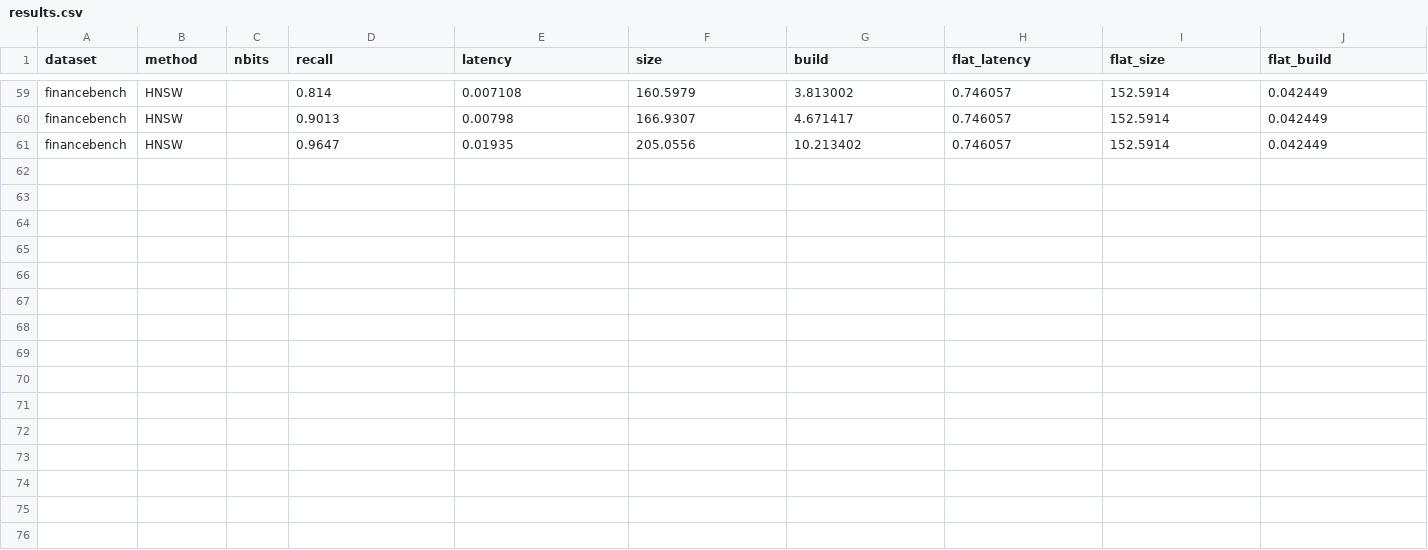
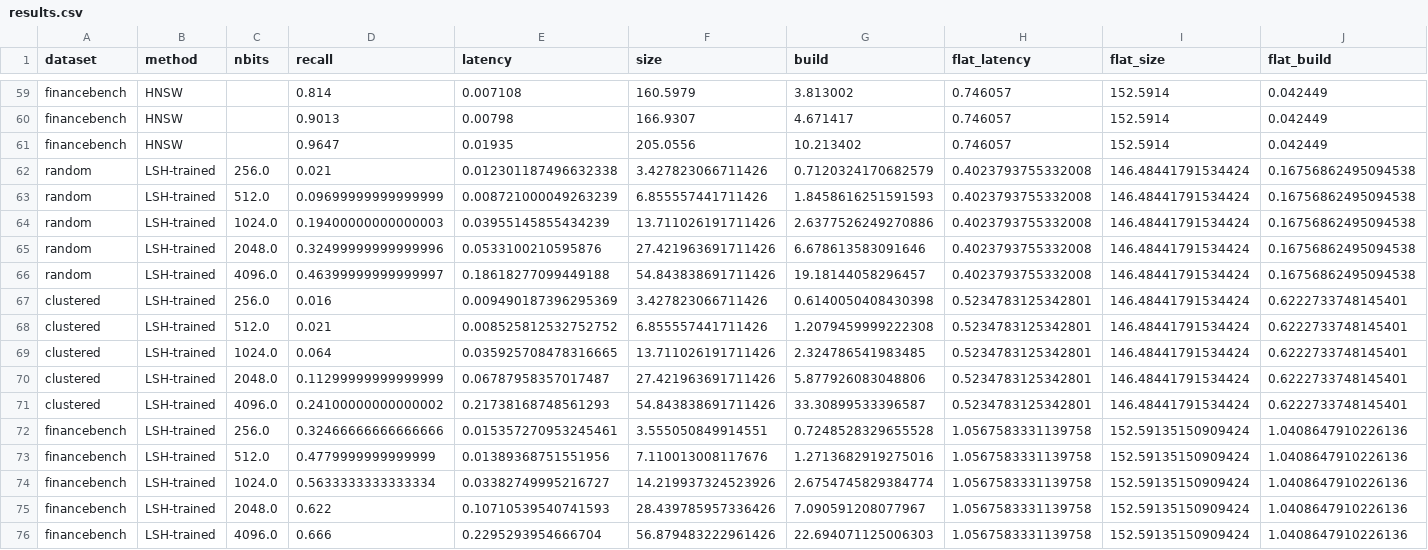
Before and after one commit to thisisadison/SC4020-Project1, a CSV file: src/txt/results.csv, drawn as a sheet; only a part is shown, gaps mark what is left out; rows hold the shown columns only; the diff names each change by its address in the sheet, - before the commit and + after, or states it on an @@ line.

```diff
--- a/src/txt/results.csv
+++ b/src/txt/results.csv
+row 62: random | LSH-trained | 256.0 | 0.021 | 0.012301187496632338 | 3.427823066711426 | 0.7120324170682579 | 0.4023793755332008 | 146.48441791534424 | 0.16756862495094538
+row 63: random | LSH-trained | 512.0 | 0.09699999999999999 | 0.008721000049263239 | 6.855557441711426 | 1.8458616251591593 | 0.4023793755332008 | 146.48441791534424 | 0.16756862495094538
+row 64: random | LSH-trained | 1024.0 | 0.19400000000000003 | 0.03955145855434239 | 13.711026191711426 | 2.6377526249270886 | 0.4023793755332008 | 146.48441791534424 | 0.16756862495094538
+row 65: random | LSH-trained | 2048.0 | 0.32499999999999996 | 0.0533100210595876 | 27.421963691711426 | 6.678613583091646 | 0.4023793755332008 | 146.48441791534424 | 0.16756862495094538
+row 66: random | LSH-trained | 4096.0 | 0.46399999999999997 | 0.18618277099449188 | 54.843838691711426 | 19.18144058296457 | 0.4023793755332008 | 146.48441791534424 | 0.16756862495094538
+row 67: clustered | LSH-trained | 256.0 | 0.016 | 0.009490187396295369 | 3.427823066711426 | 0.6140050408430398 | 0.5234783125342801 | 146.48441791534424 | 0.6222733748145401
+row 68: clustered | LSH-trained | 512.0 | 0.021 | 0.008525812532752752 | 6.855557441711426 | 1.2079459999222308 | 0.5234783125342801 | 146.48441791534424 | 0.6222733748145401
+row 69: clustered | LSH-trained | 1024.0 | 0.064 | 0.035925708478316665 | 13.711026191711426 | 2.324786541983485 | 0.5234783125342801 | 146.48441791534424 | 0.6222733748145401
+row 70: clustered | LSH-trained | 2048.0 | 0.11299999999999999 | 0.06787958357017487 | 27.421963691711426 | 5.877926083048806 | 0.5234783125342801 | 146.48441791534424 | 0.6222733748145401
+row 71: clustered | LSH-trained | 4096.0 | 0.24100000000000002 | 0.21738168748561293 | 54.843838691711426 | 33.30899533396587 | 0.5234783125342801 | 146.48441791534424 | 0.6222733748145401
+row 72: financebench | LSH-trained | 256.0 | 0.32466666666666666 | 0.015357270953245461 | 3.555050849914551 | 0.7248528329655528 | 1.0567583331139758 | 152.59135150909424 | 1.0408647910226136
+row 73: financebench | LSH-trained | 512.0 | 0.4779999999999999 | 0.01389368751551956 | 7.110013008117676 | 1.2713682919275016 | 1.0567583331139758 | 152.59135150909424 | 1.0408647910226136
+row 74: financebench | LSH-trained | 1024.0 | 0.5633333333333334 | 0.03382749995216727 | 14.219937324523926 | 2.6754745829384774 | 1.0567583331139758 | 152.59135150909424 | 1.0408647910226136
+row 75: financebench | LSH-trained | 2048.0 | 0.622 | 0.10710539540741593 | 28.439785957336426 | 7.090591208077967 | 1.0567583331139758 | 152.59135150909424 | 1.0408647910226136
+row 76: financebench | LSH-trained | 4096.0 | 0.666 | 0.2295293954666704 | 56.879483222961426 | 22.694071125006303 | 1.0567583331139758 | 152.59135150909424 | 1.0408647910226136
```
Also changed, not shown: 3 other files.
